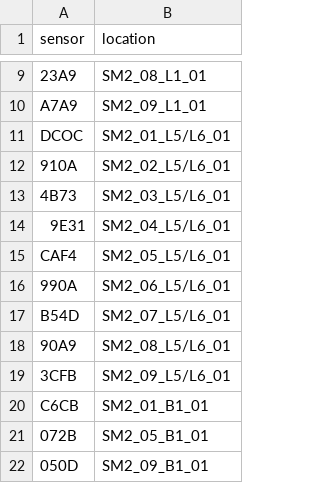
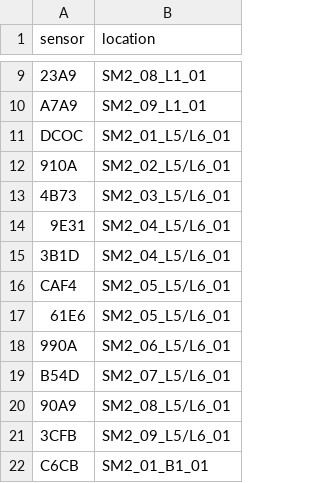
Before and after one commit to Spolecenstvi-vlastniku-Smichov-Two/dwh-sm2, a CSV file: seeds/mapping_indoor.csv, drawn as a sheet; only a part is shown, gaps mark what is left out; the shorter side is filled out with more unchanged rows.

Commit message:
Add new entries to mapping_indoor.csv

```diff
--- a/seeds/mapping_indoor.csv
+++ b/seeds/mapping_indoor.csv
@@ -14,3 +14,5 @@ DCOC,SM2_01_L5/L6_01
 9E31,SM2_04_L5/L6_01
+3B1D,SM2_04_L5/L6_01
 CAF4,SM2_05_L5/L6_01
+61E6,SM2_05_L5/L6_01
 990A,SM2_06_L5/L6_01
```
